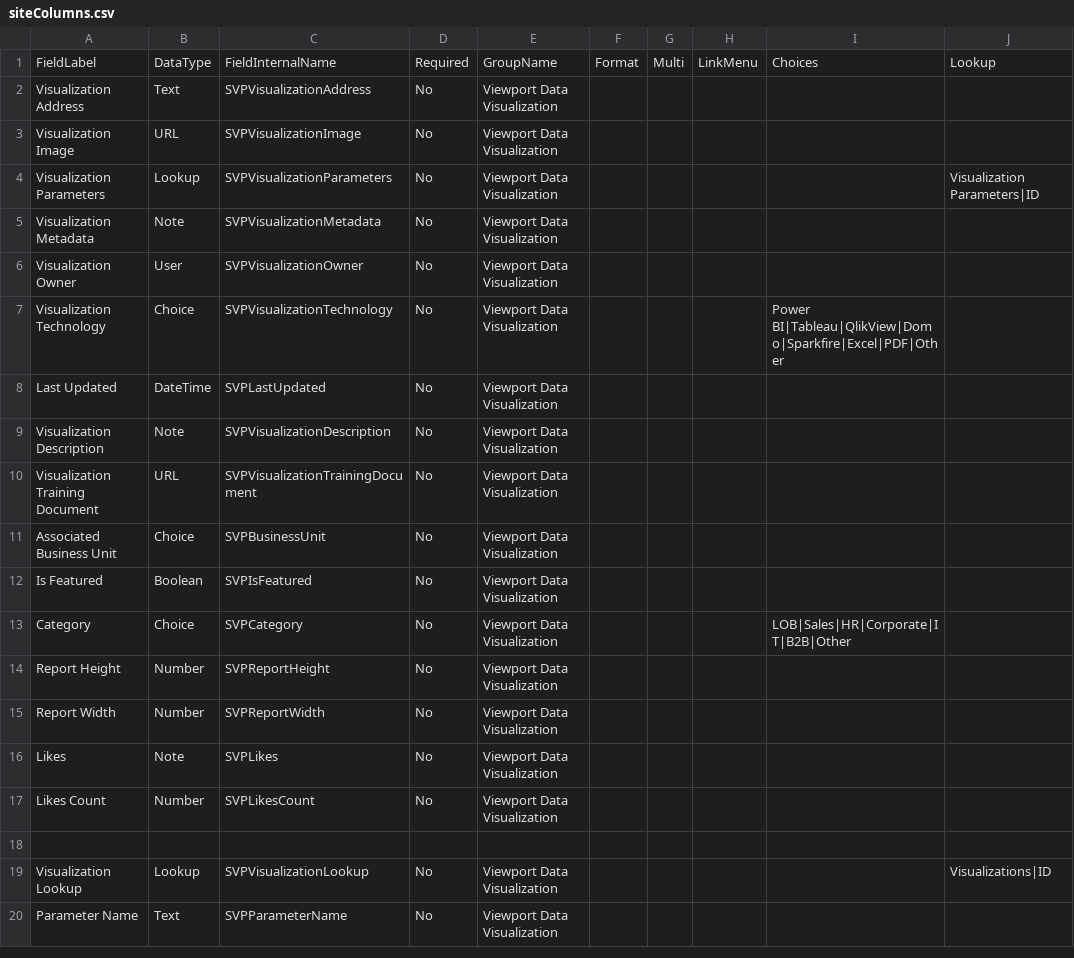
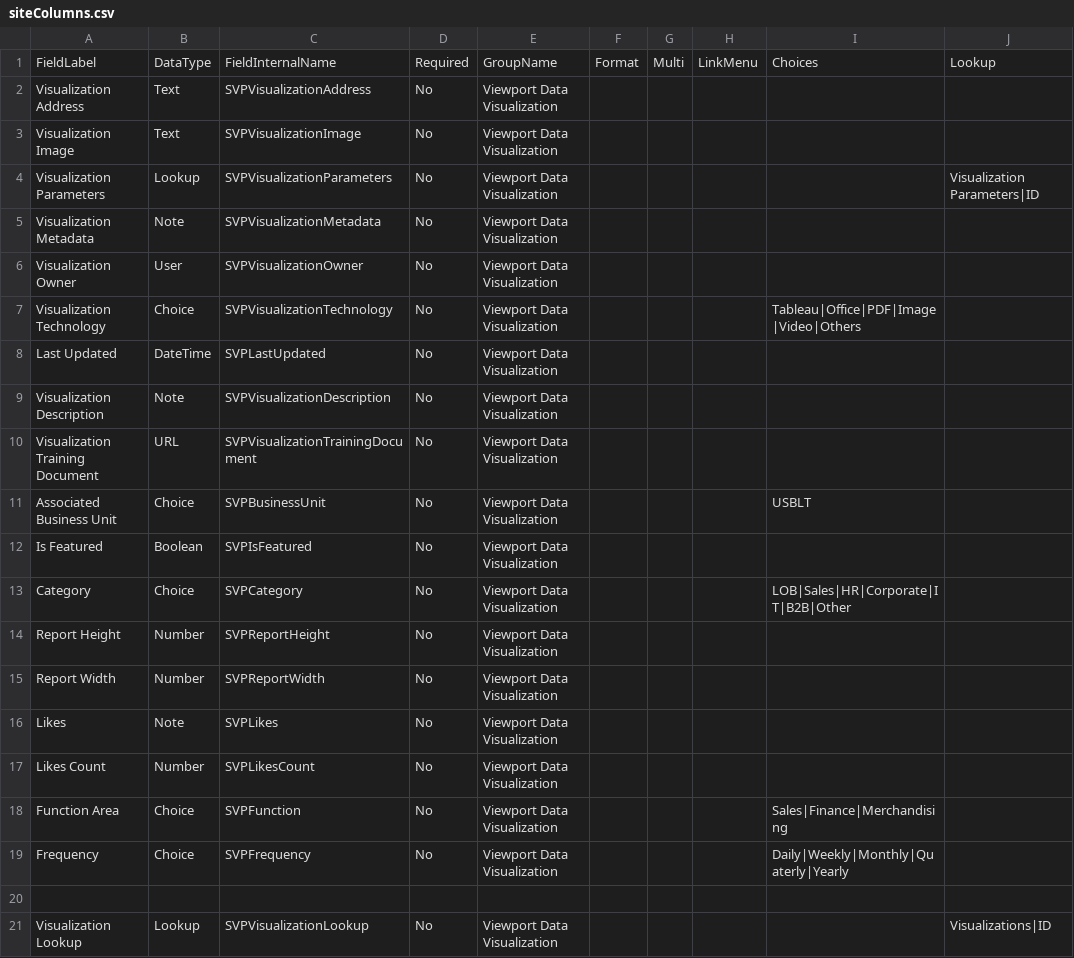
Before and after one commit to Mattc33/TEST-001, a CSV file: provisioning/environments/Generic/sysco/siteColumns.csv (was provisioning/environments/Generic/production/siteColumns.csv), drawn as a sheet; only a part is shown; the shorter side is filled out with more unchanged rows.

Commit message:
Sysco CTs and SCs

```diff
--- a/provisioning/environments/Generic/production/siteColumns.csv
+++ b/provisioning/environments/Generic/sysco/siteColumns.csv
@@ -2,3 +2,3 @@ FieldLabel,DataType,FieldInternalName,Required,GroupName,Format,Multi,LinkMenu,C
 Visualization Address,Text,SVPVisualizationAddress,No,Viewport Data Visualization,,,,,
-Visualization Image, URL,SVPVisualizationImage,No,Viewport Data Visualization,,,,,
+Visualization Image,Text,SVPVisualizationImage,No,Viewport Data Visualization,,,,,
 Visualization Parameters,Lookup,SVPVisualizationParameters,No,Viewport Data Visualization,,,,,Visualization Parameters|ID
@@ -6,3 +6,3 @@ Visualization Metadata,Note,SVPVisualizationMetadata,No,Viewport Data Visualizat
 Visualization Owner,User,SVPVisualizationOwner,No,Viewport Data Visualization,,,,,
-Visualization Technology,Choice,SVPVisualizationTechnology,No,Viewport Data Visualization,,,,Power BI|Tableau|QlikView|Domo|Sparkfire|Excel|PDF|Other,
+Visualization Technology,Choice,SVPVisualizationTechnology,No,Viewport Data Visualization,,,,Tableau|Office|PDF|Image|Video|Others,
 Last Updated,DateTime,SVPLastUpdated,No,Viewport Data Visualization,,,,,
@@ -10,3 +10,3 @@ Visualization Description,Note,SVPVisualizationDescription,No,Viewport Data Visu
 Visualization Training Document,URL,SVPVisualizationTrainingDocument,No,Viewport Data Visualization,,,,,
-Associated Business Unit,Choice,SVPBusinessUnit,No,Viewport Data Visualization,,,,,
+Associated Business Unit,Choice,SVPBusinessUnit,No,Viewport Data Visualization,,,,USBLT,
 Is Featured,Boolean,SVPIsFeatured,No,Viewport Data Visualization,,,,,
@@ -17,2 +17,4 @@ Likes,Note,SVPLikes,No,Viewport Data Visualization,,,,,
 Likes Count,Number,SVPLikesCount,No,Viewport Data Visualization,,,,,
+Function Area,Choice,SVPFunction,No,Viewport Data Visualization,,,,Sales|Finance|Merchandising,
+Frequency,Choice,SVPFrequency,No,Viewport Data Visualization,,,,Daily|Weekly|Monthly|Quaterly|Yearly,
 ,,,,,,,,,
```
Also changed, not shown: provisioning/environments/Generic/production/deployment.main.csv, 12 other files.
